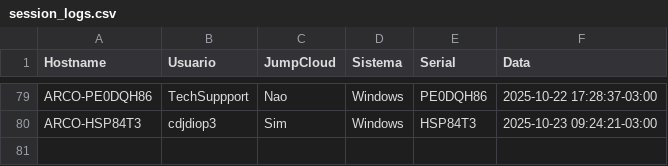
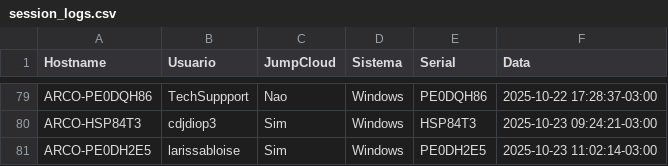
Before and after one commit to lucasldantas/scripts-public, a CSV file: session_logs.csv, drawn as a sheet; only a part is shown, gaps mark what is left out.

Commit message:
session_logs: append (Windows)

```diff
--- a/session_logs.csv
+++ b/session_logs.csv
@@ -80 +80,2 @@ ARCO-PE0DQH86,TechSuppport,Nao,Windows,PE0DQH86,2025-10-22 17:28:37-03:00
 ARCO-HSP84T3,cdjdiop3,Sim,Windows,HSP84T3,2025-10-23 09:24:21-03:00
+ARCO-PE0DH2E5,larissabloise,Sim,Windows,PE0DH2E5,2025-10-23 11:02:14-03:00
```
